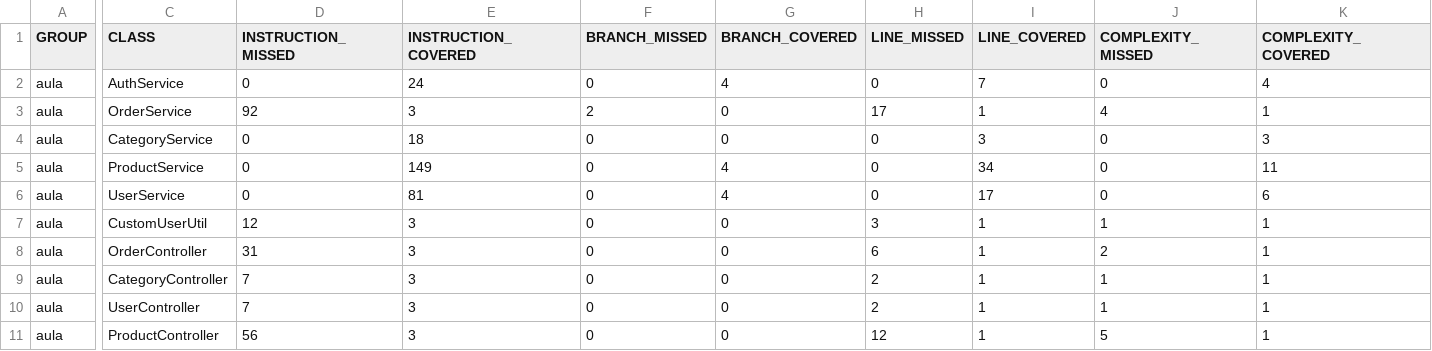
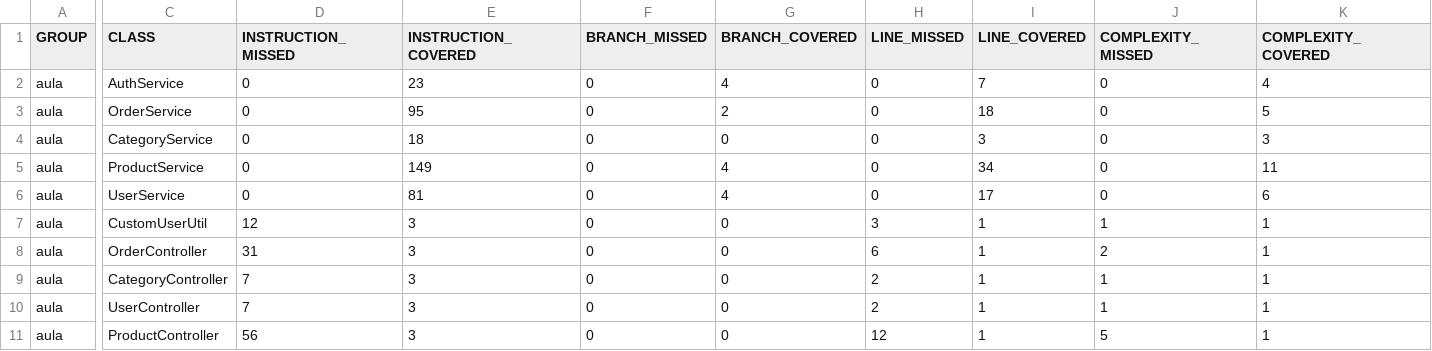
Before and after one commit to JessicaLorenzon/java-devsuperior-course, a CSV file: java-spring-expert/dscommerce-jacoco/target/jacoco-report/jacoco.csv, drawn as a sheet; only a part is shown, gaps mark what is left out; the diff covers the shown part only; the diff names each change by its address in the sheet, - before the commit and + after, or states it on an @@ line.

```diff
--- a/java-spring-expert/dscommerce-jacoco/target/jacoco-report/jacoco.csv
+++ b/java-spring-expert/dscommerce-jacoco/target/jacoco-report/jacoco.csv
-E2 (INSTRUCTION_COVERED): 24
+E2 (INSTRUCTION_COVERED): 23
-D3 (INSTRUCTION_MISSED): 92
+D3 (INSTRUCTION_MISSED): 0
-E3 (INSTRUCTION_COVERED): 3
+E3 (INSTRUCTION_COVERED): 95
-F3 (BRANCH_MISSED): 2
+F3 (BRANCH_MISSED): 0
-G3 (BRANCH_COVERED): 0
+G3 (BRANCH_COVERED): 2
-H3 (LINE_MISSED): 17
+H3 (LINE_MISSED): 0
-I3 (LINE_COVERED): 1
+I3 (LINE_COVERED): 18
-J3 (COMPLEXITY_MISSED): 4
+J3 (COMPLEXITY_MISSED): 0
-K3 (COMPLEXITY_COVERED): 1
+K3 (COMPLEXITY_COVERED): 5
```
Also changed, not shown: 2 edited cells elsewhere in this file, 18 other files.
